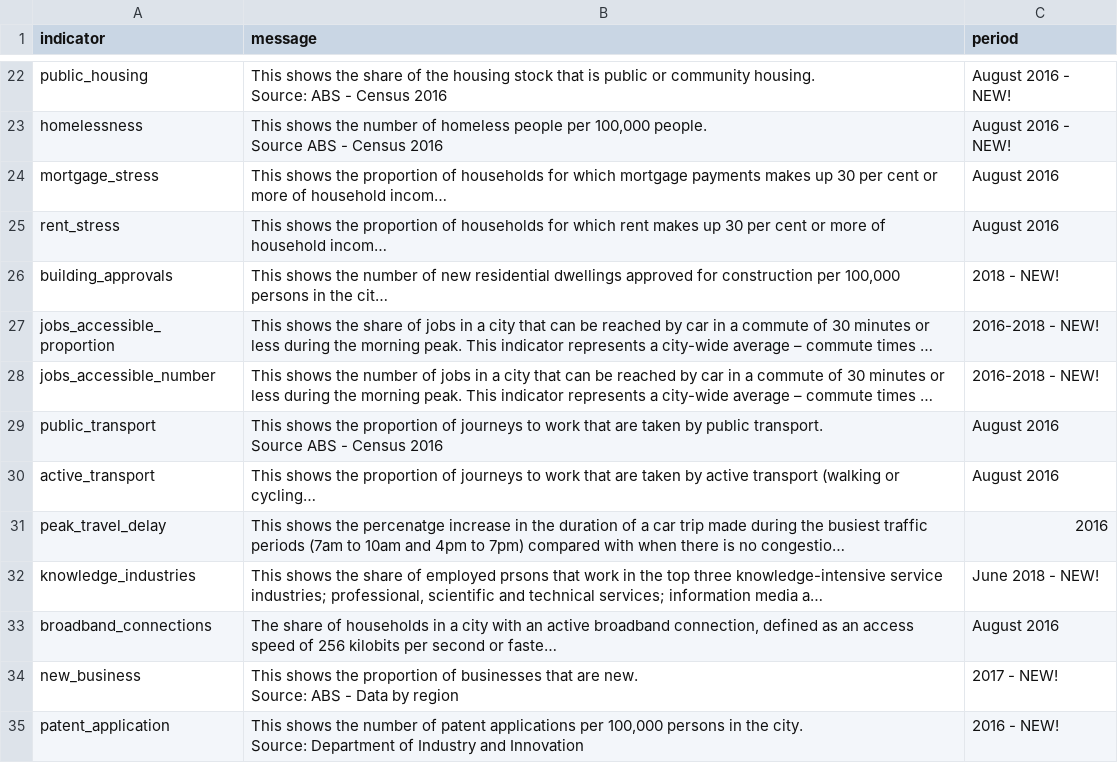
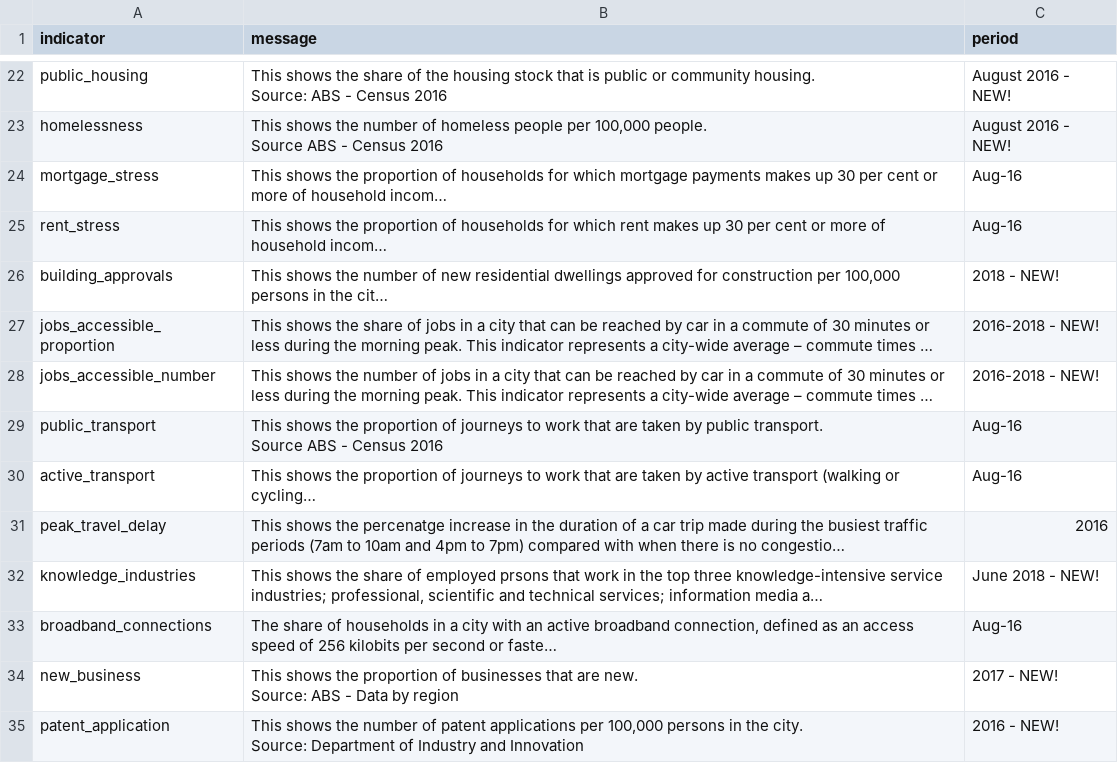
Before and after one commit to govau/smart-cities, a CSV file: resources/metaData_file.csv, drawn as a sheet; only a part is shown, gaps mark what is left out; long unchanged cells end in …; the diff covers the shown part only; the diff names each change by its address in the sheet, - before the commit and + after, or states it on an @@ line.

```diff
--- a/resources/metaData_file.csv
+++ b/resources/metaData_file.csv
-C24:C25 (period): August 2016
+C24:C25 (period): Aug-16
-C29:C30 (period): August 2016
+C29:C30 (period): Aug-16
-C33 (period): August 2016
+C33 (period): Aug-16
```
Also changed, not shown: 13 edited cells elsewhere in this file, 4 other files.
